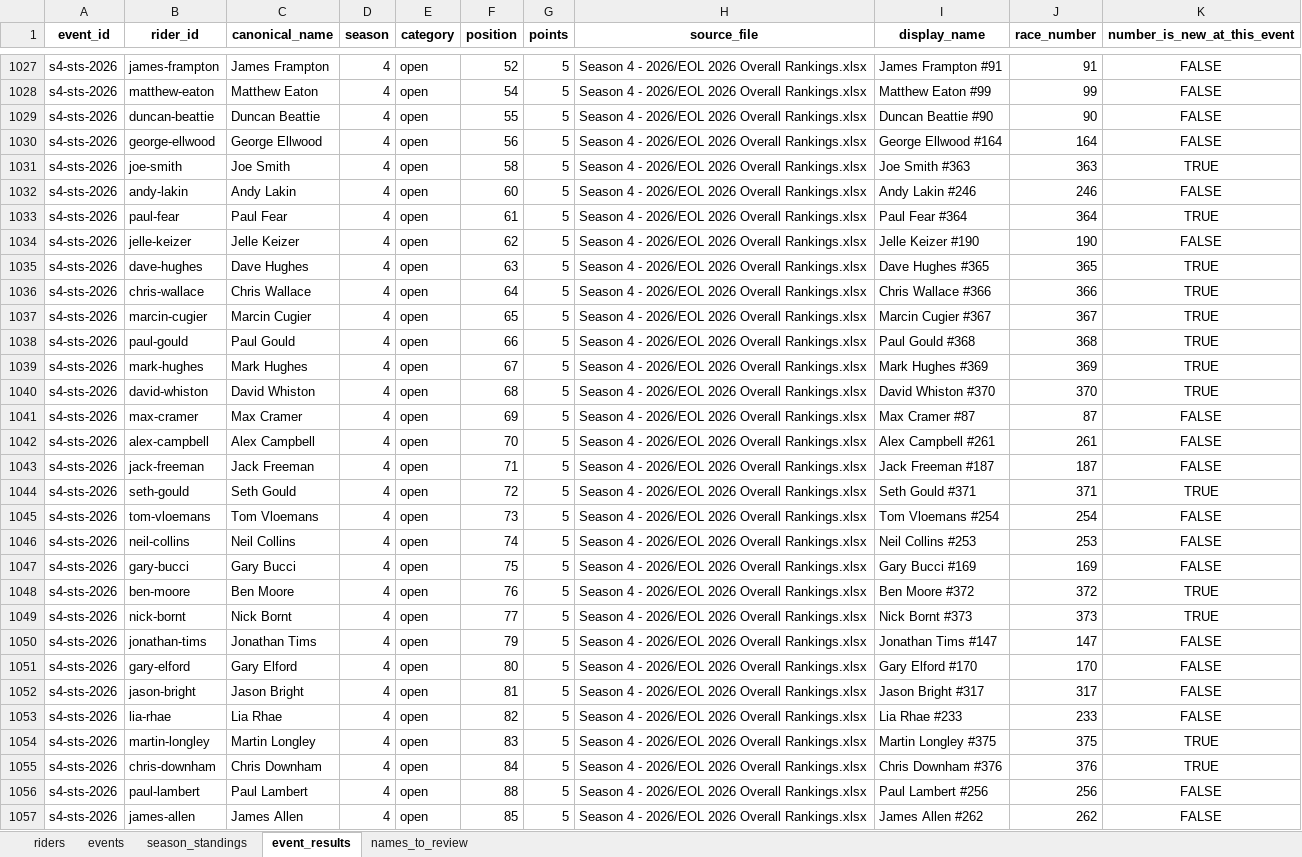
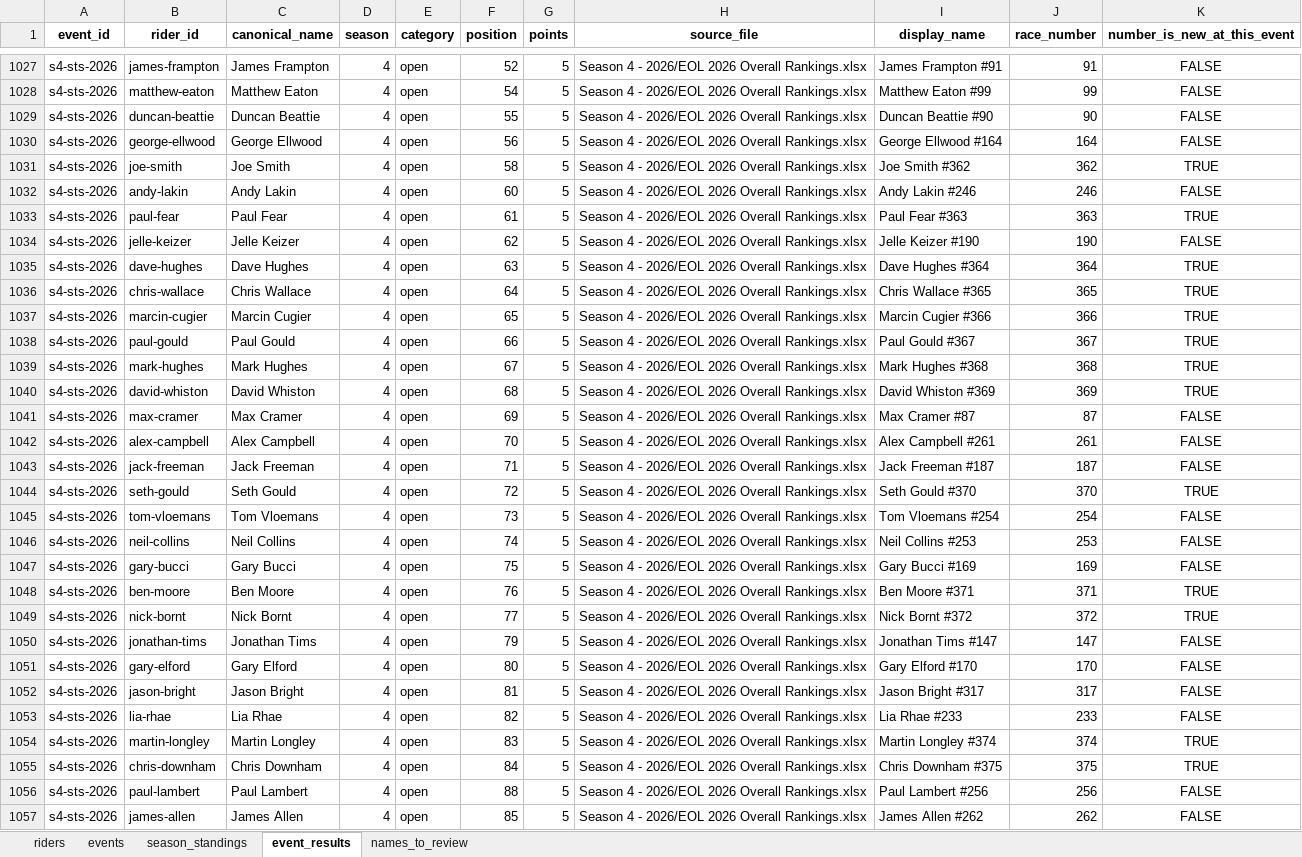
Before and after one commit to DT1000101/eol-racing-data, an Excel workbook: data/rankings/EOL_master.xlsx, sheet event_results, drawn as a sheet; only a part is shown, gaps mark what is left out; values as stored, in another font and other column widths than the file's, no borders; the diff covers the shown part only; the diff names each change by its address in the sheet, - before the commit and + after, or states it on an @@ line.

```diff
--- a/data/rankings/EOL_master.xlsx (sheet event_results)
+++ b/data/rankings/EOL_master.xlsx (sheet event_results)
-I1031 (display_name): Joe Smith #363
+I1031 (display_name): Joe Smith #362
-J1031 (race_number): 363
+J1031 (race_number): 362
-I1033 (display_name): Paul Fear #364
+I1033 (display_name): Paul Fear #363
-J1033 (race_number): 364
+J1033 (race_number): 363
-I1035 (display_name): Dave Hughes #365
+I1035 (display_name): Dave Hughes #364
-J1035 (race_number): 365
+J1035 (race_number): 364
-I1036 (display_name): Chris Wallace #366
+I1036 (display_name): Chris Wallace #365
-J1036 (race_number): 366
+J1036 (race_number): 365
-I1037 (display_name): Marcin Cugier #367
+I1037 (display_name): Marcin Cugier #366
-J1037 (race_number): 367
+J1037 (race_number): 366
-I1038 (display_name): Paul Gould #368
+I1038 (display_name): Paul Gould #367
-J1038 (race_number): 368
+J1038 (race_number): 367
-I1039 (display_name): Mark Hughes #369
+I1039 (display_name): Mark Hughes #368
-J1039 (race_number): 369
+J1039 (race_number): 368
-I1040 (display_name): David Whiston #370
+I1040 (display_name): David Whiston #369
-J1040 (race_number): 370
+J1040 (race_number): 369
-I1044 (display_name): Seth Gould #371
+I1044 (display_name): Seth Gould #370
-J1044 (race_number): 371
+J1044 (race_number): 370
-I1048 (display_name): Ben Moore #372
+I1048 (display_name): Ben Moore #371
-J1048 (race_number): 372
+J1048 (race_number): 371
-I1049 (display_name): Nick Bornt #373
+I1049 (display_name): Nick Bornt #372
-J1049 (race_number): 373
+J1049 (race_number): 372
-I1054 (display_name): Martin Longley #375
+I1054 (display_name): Martin Longley #374
-J1054 (race_number): 375
+J1054 (race_number): 374
-I1055 (display_name): Chris Downham #376
+I1055 (display_name): Chris Downham #375
-J1055 (race_number): 376
+J1055 (race_number): 375
```
Also changed, not shown: 107 edited cells elsewhere in this sheet, sheet riders, sheet season_standings, 5 other files.
